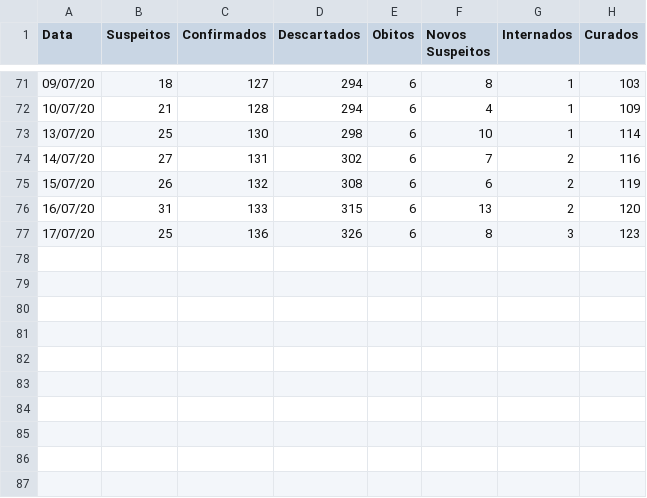
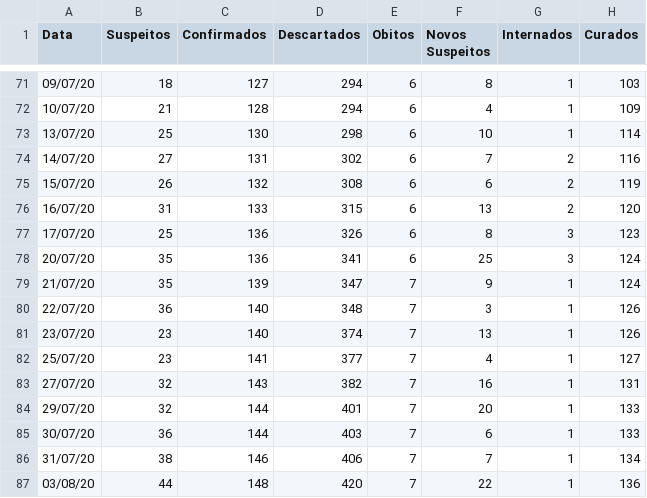
Before and after one commit to fpgdesa/CovidDashboard, a CSV file: dashboard/static/Dados_paty.csv, drawn as a sheet; only a part is shown, gaps mark what is left out; the diff names each change by its address in the sheet, - before the commit and + after, or states it on an @@ line.

Commit message:
update

```diff
--- a/dashboard/static/Dados_paty.csv
+++ b/dashboard/static/Dados_paty.csv
+row 78: 20/07/20 | 35 | 136 | 341 | 6 | 25 | 3 | 124
+row 79: 21/07/20 | 35 | 139 | 347 | 7 | 9 | 1 | 124
+row 80: 22/07/20 | 36 | 140 | 348 | 7 | 3 | 1 | 126
+row 81: 23/07/20 | 23 | 140 | 374 | 7 | 13 | 1 | 126
+row 82: 25/07/20 | 23 | 141 | 377 | 7 | 4 | 1 | 127
+row 83: 27/07/20 | 32 | 143 | 382 | 7 | 16 | 1 | 131
+row 84: 29/07/20 | 32 | 144 | 401 | 7 | 20 | 1 | 133
+row 85: 30/07/20 | 36 | 144 | 403 | 7 | 6 | 1 | 133
+row 86: 31/07/20 | 38 | 146 | 406 | 7 | 7 | 1 | 134
+row 87: 03/08/20 | 44 | 148 | 420 | 7 | 22 | 1 | 136
```
